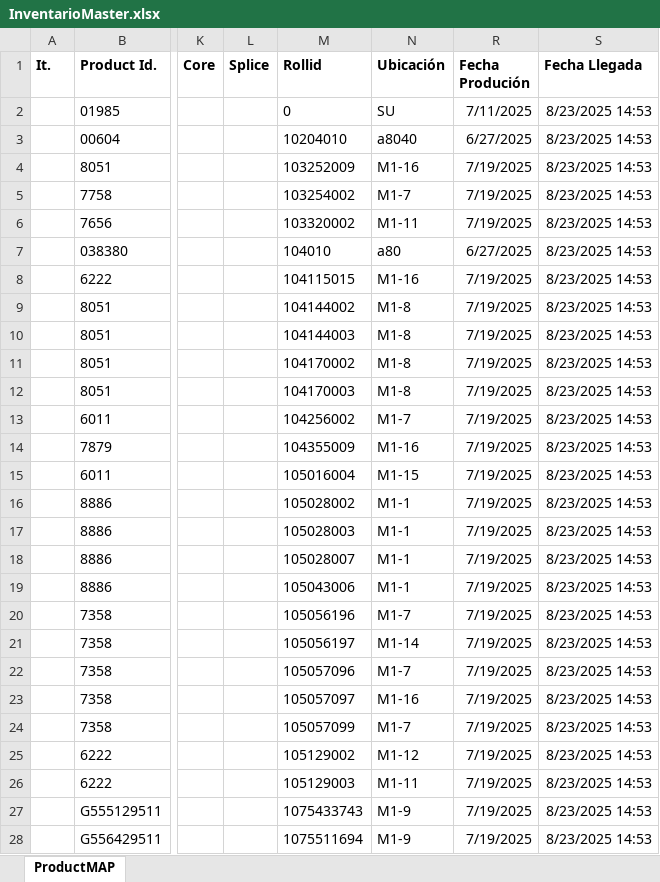
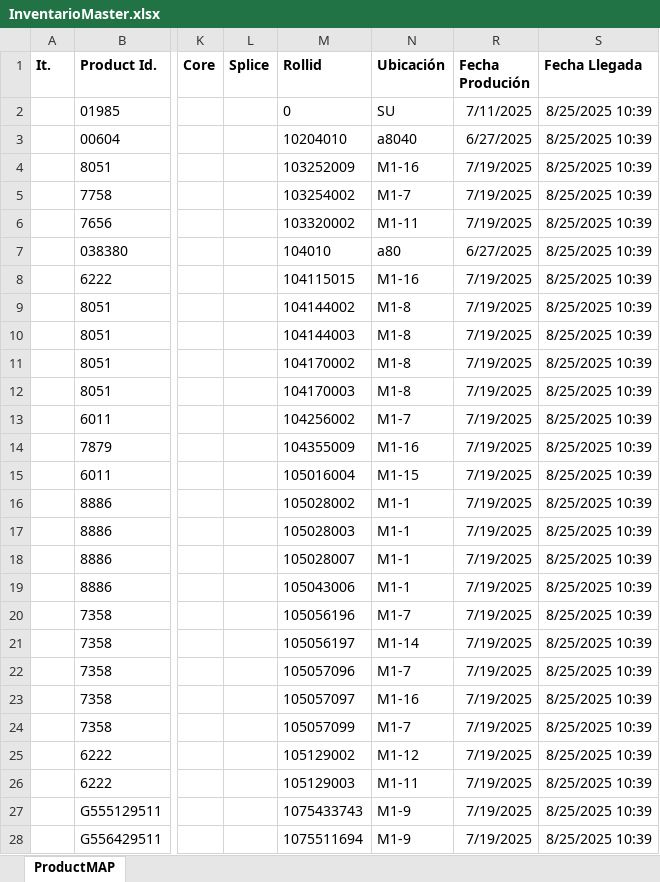
Before and after one commit to nelson-etiquetas2023/ritrama2025, an Excel workbook: bin/Debug/net9.0-windows/InventarioMaster.xlsx, sheet ProductMAP, drawn as a sheet; only a part is shown, gaps mark what is left out; values as stored, in another font and other column widths than the file's, no borders; conditional formats not drawn; the diff covers the shown part only; the diff names each change by its address in the sheet, - before the commit and + after, or states it on an @@ line.

Commit message:
trabajos con  los inventarios especificamente con el reporte de master

```diff
--- a/bin/Debug/net9.0-windows/InventarioMaster.xlsx (sheet ProductMAP)
+++ b/bin/Debug/net9.0-windows/InventarioMaster.xlsx (sheet ProductMAP)
-S2:S28 (Fecha Llegada): 8/23/2025 14:53
+S2:S28 (Fecha Llegada): 8/25/2025 10:39
```
Also changed, not shown: 317 edited cells elsewhere in this sheet, bin/Debug/net9.0-windows/Inventario_RollosCortados.xlsx, 23 other files.
